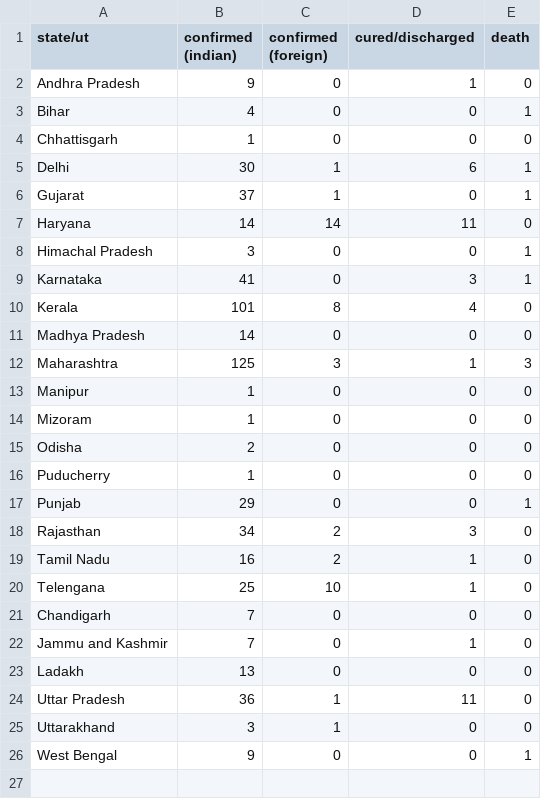
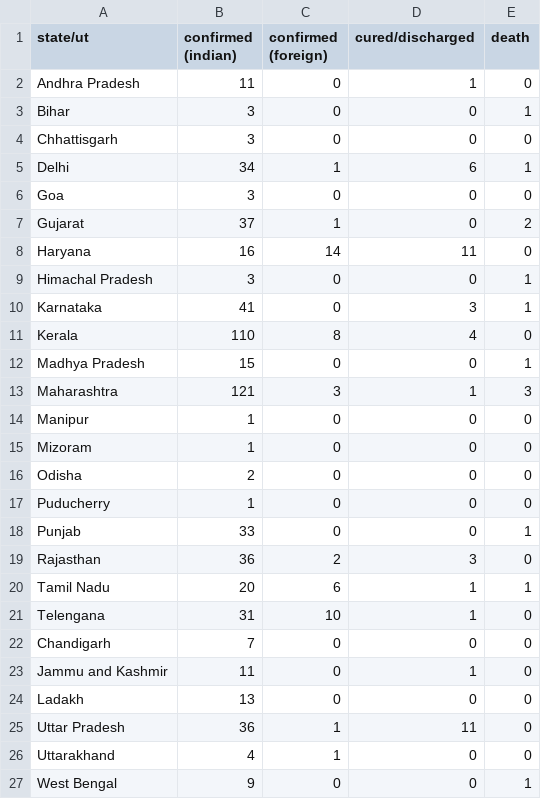
Before and after one commit to bauripalash/ncov-19-india, a CSV file: data/2020-03-26.csv, drawn as a sheet.

```diff
--- a/data/2020-03-26.csv
+++ b/data/2020-03-26.csv
@@ -1,13 +1,14 @@
 state/ut,confirmed (indian),confirmed (foreign),cured/discharged,death
-Andhra Pradesh,9,0,1,0
-Bihar,4,0,0,1
-Chhattisgarh,1,0,0,0
-Delhi,30,1,6,1
-Gujarat,37,1,0,1
-Haryana,14,14,11,0
+Andhra Pradesh,11,0,1,0
+Bihar,3,0,0,1
+Chhattisgarh,3,0,0,0
+Delhi,34,1,6,1
+Goa,3,0,0,0
+Gujarat,37,1,0,2
+Haryana,16,14,11,0
 Himachal Pradesh,3,0,0,1
 Karnataka,41,0,3,1
-Kerala,101,8,4,0
-Madhya Pradesh,14,0,0,0
-Maharashtra,125,3,1,3
+Kerala,110,8,4,0
+Madhya Pradesh,15,0,0,1
+Maharashtra,121,3,1,3
 Manipur,1,0,0,0
@@ -16,11 +17,11 @@ Odisha,2,0,0,0
 Puducherry,1,0,0,0
-Punjab,29,0,0,1
-Rajasthan,34,2,3,0
-Tamil Nadu,16,2,1,0
-Telengana,25,10,1,0
+Punjab,33,0,0,1
+Rajasthan,36,2,3,0
+Tamil Nadu,20,6,1,1
+Telengana,31,10,1,0
 Chandigarh,7,0,0,0
-Jammu and Kashmir,7,0,1,0
+Jammu and Kashmir,11,0,1,0
 Ladakh,13,0,0,0
 Uttar Pradesh,36,1,11,0
-Uttarakhand,3,1,0,0
+Uttarakhand,4,1,0,0
 West Bengal,9,0,0,1
```
Also changed, not shown: 1 other file.
